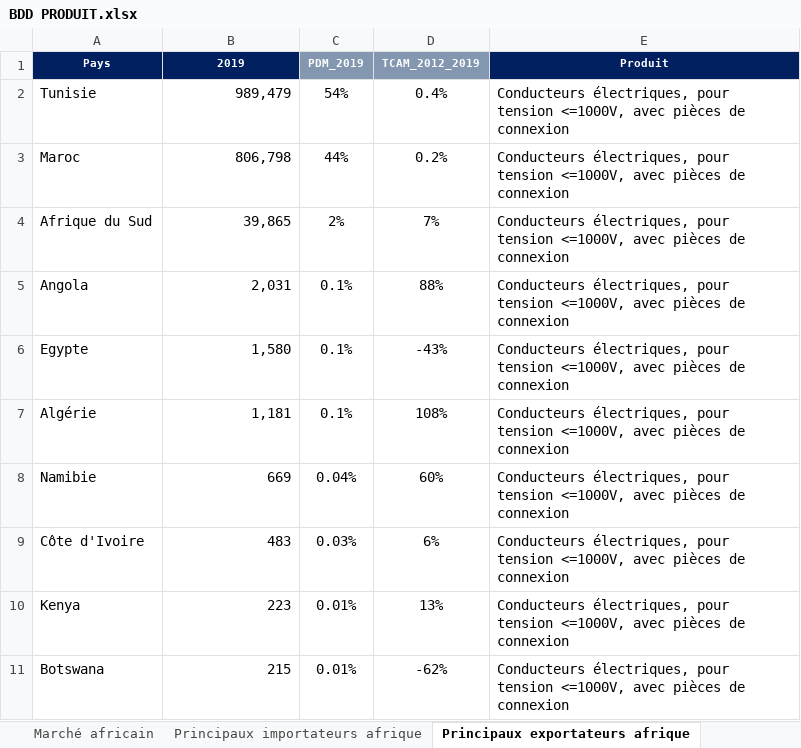
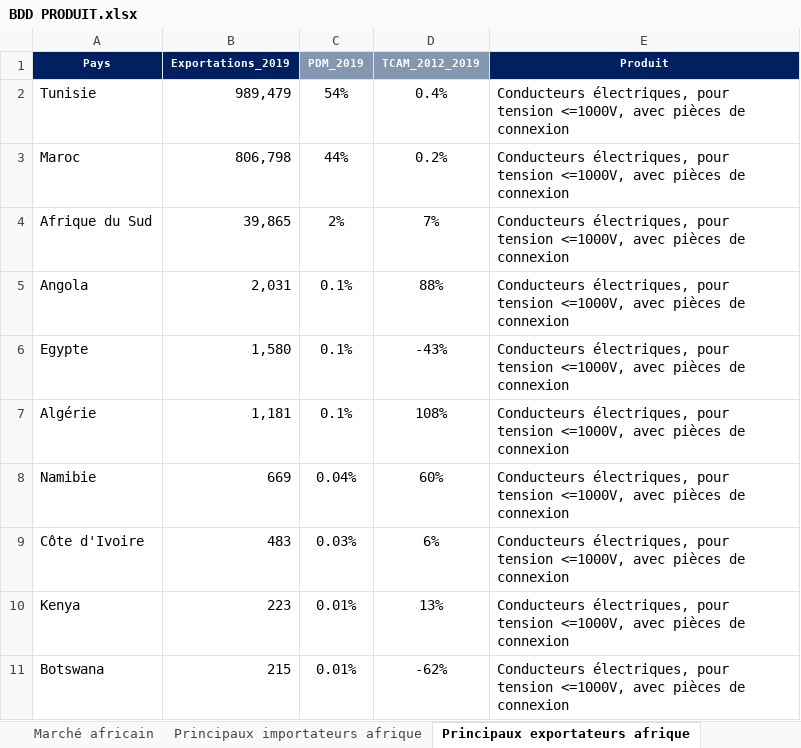
Before and after one commit to tahalekhlaikh/ETL, an Excel workbook: BDD PRODUIT.xlsx, sheet Principaux exportateurs afrique, drawn as a sheet; values as stored, in another font and other column widths than the file's, no borders; the diff names each change by its address in the sheet, - before the commit and + after, or states it on an @@ line.

```diff
--- a/BDD PRODUIT.xlsx (sheet Principaux exportateurs afrique)
+++ b/BDD PRODUIT.xlsx (sheet Principaux exportateurs afrique)
-B1: 2019
+B1: Exportations_2019
```
Also changed, not shown: sheet Positionnement du Maroc, sheet Marché mondial, sheet Identification du Produit, sheet Marché africain, sheet Principaux importateurs afrique, sheet Principaux exportateurs mondiau, 1 more sheet, 31 other files.
